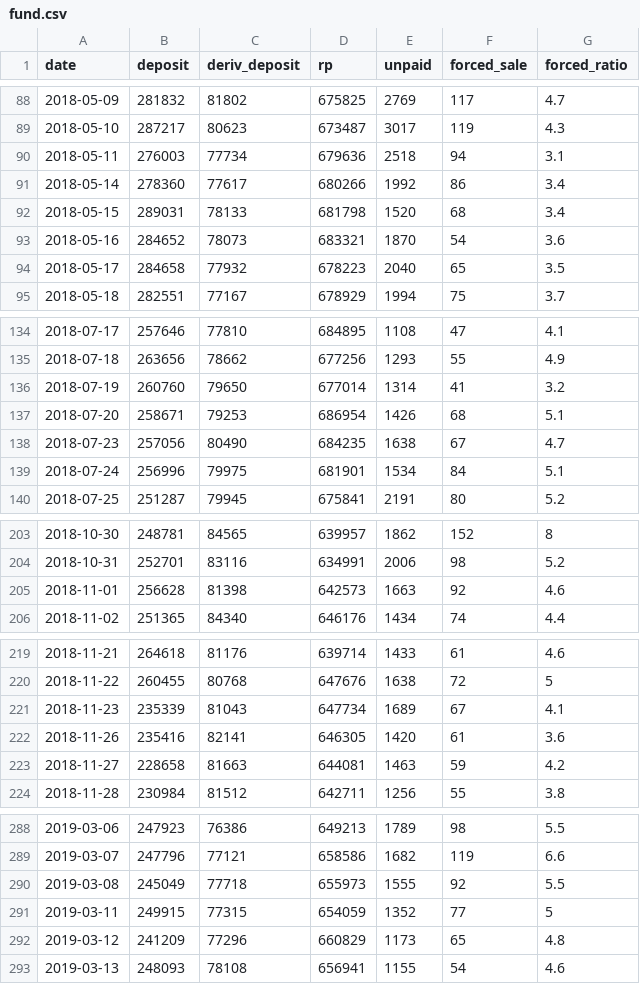
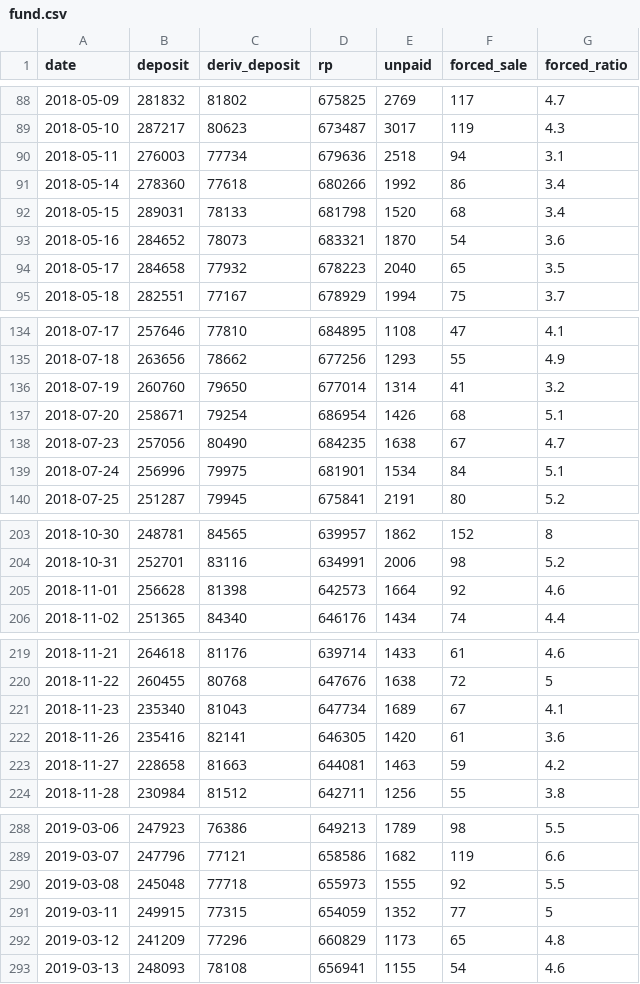
Before and after one commit to mungmoong1004/kofia-market-funds, a CSV file: docs/data/fund.csv, drawn as a sheet; only a part is shown, gaps mark what is left out; the diff covers the shown part only.

```diff
--- a/docs/data/fund.csv
+++ b/docs/data/fund.csv
@@ -90,3 +90,3 @@ date,deposit,deriv_deposit,rp,unpaid,forced_sale,forced_ratio
 2018-05-11,276003,77734,679636,2518,94,3.1
-2018-05-14,278360,77617,680266,1992,86,3.4
+2018-05-14,278360,77618,680266,1992,86,3.4
 2018-05-15,289031,78133,681798,1520,68,3.4
@@ -136,3 +136,3 @@ date,deposit,deriv_deposit,rp,unpaid,forced_sale,forced_ratio
 2018-07-19,260760,79650,677014,1314,41,3.2
-2018-07-20,258671,79253,686954,1426,68,5.1
+2018-07-20,258671,79254,686954,1426,68,5.1
 2018-07-23,257056,80490,684235,1638,67,4.7
@@ -204,3 +204,3 @@ date,deposit,deriv_deposit,rp,unpaid,forced_sale,forced_ratio
 2018-10-31,252701,83116,634991,2006,98,5.2
-2018-11-01,256628,81398,642573,1663,92,4.6
+2018-11-01,256628,81398,642573,1664,92,4.6
 2018-11-02,251365,84340,646176,1434,74,4.4
@@ -220,3 +220,3 @@ date,deposit,deriv_deposit,rp,unpaid,forced_sale,forced_ratio
 2018-11-22,260455,80768,647676,1638,72,5
-2018-11-23,235339,81043,647734,1689,67,4.1
+2018-11-23,235340,81043,647734,1689,67,4.1
 2018-11-26,235416,82141,646305,1420,61,3.6
@@ -289,3 +289,3 @@ date,deposit,deriv_deposit,rp,unpaid,forced_sale,forced_ratio
 2019-03-07,247796,77121,658586,1682,119,6.6
-2019-03-08,245049,77718,655973,1555,92,5.5
+2019-03-08,245048,77718,655973,1555,92,5.5
 2019-03-11,249915,77315,654059,1352,77,5
```
Also changed, not shown: 53 edited cells elsewhere in this file, docs/data/credit.csv, 3 other files.
